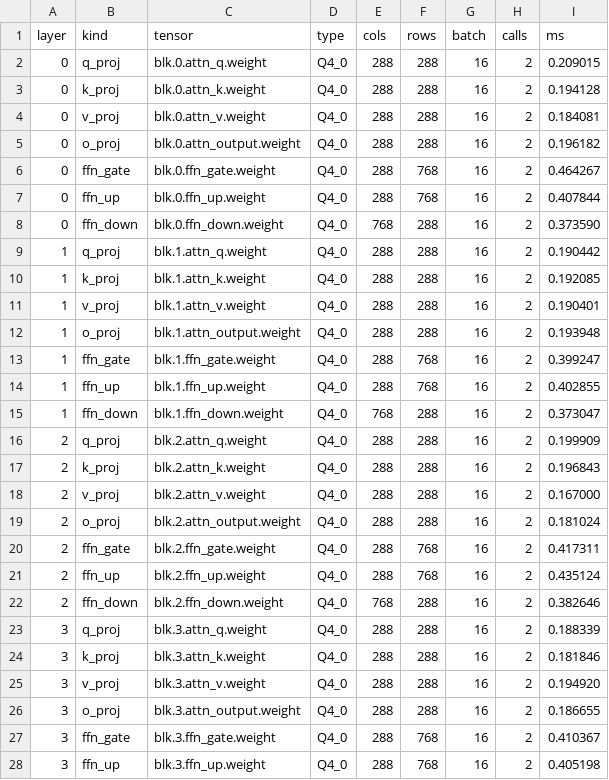
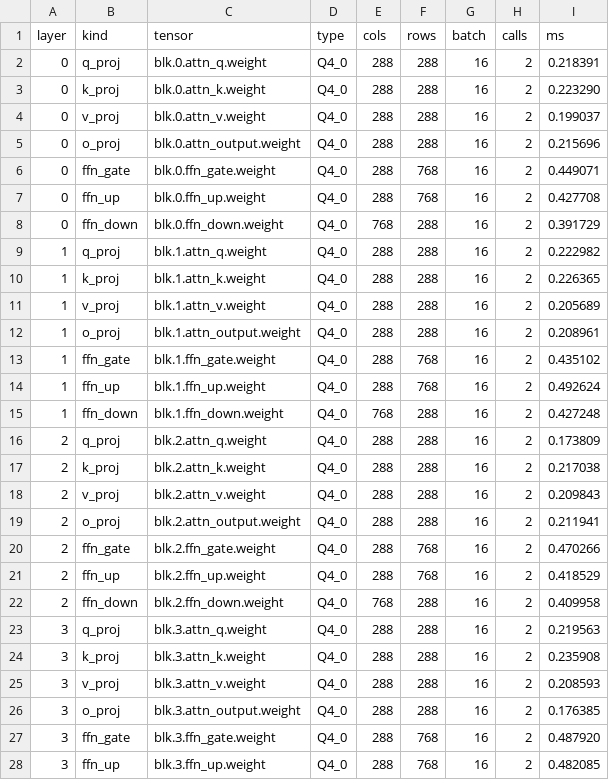
Before and after one commit to sauravsingla/MemVanta, a CSV file: results/stories15m-repeated-ab/v072_stories15m_ab/layer-profile.csv, drawn as a sheet; only a part is shown; the diff covers the shown part only.

```diff
--- a/results/stories15m-repeated-ab/v072_stories15m_ab/layer-profile.csv
+++ b/results/stories15m-repeated-ab/v072_stories15m_ab/layer-profile.csv
@@ -1,28 +1,28 @@
 layer,kind,tensor,type,cols,rows,batch,calls,ms
-0,q_proj,blk.0.attn_q.weight,Q4_0,288,288,16,2,0.209015
-0,k_proj,blk.0.attn_k.weight,Q4_0,288,288,16,2,0.194128
-0,v_proj,blk.0.attn_v.weight,Q4_0,288,288,16,2,0.184081
-0,o_proj,blk.0.attn_output.weight,Q4_0,288,288,16,2,0.196182
-0,ffn_gate,blk.0.ffn_gate.weight,Q4_0,288,768,16,2,0.464267
-0,ffn_up,blk.0.ffn_up.weight,Q4_0,288,768,16,2,0.407844
-0,ffn_down,blk.0.ffn_down.weight,Q4_0,768,288,16,2,0.373590
-1,q_proj,blk.1.attn_q.weight,Q4_0,288,288,16,2,0.190442
-1,k_proj,blk.1.attn_k.weight,Q4_0,288,288,16,2,0.192085
-1,v_proj,blk.1.attn_v.weight,Q4_0,288,288,16,2,0.190401
-1,o_proj,blk.1.attn_output.weight,Q4_0,288,288,16,2,0.193948
-1,ffn_gate,blk.1.ffn_gate.weight,Q4_0,288,768,16,2,0.399247
-1,ffn_up,blk.1.ffn_up.weight,Q4_0,288,768,16,2,0.402855
-1,ffn_down,blk.1.ffn_down.weight,Q4_0,768,288,16,2,0.373047
-2,q_proj,blk.2.attn_q.weight,Q4_0,288,288,16,2,0.199909
-2,k_proj,blk.2.attn_k.weight,Q4_0,288,288,16,2,0.196843
-2,v_proj,blk.2.attn_v.weight,Q4_0,288,288,16,2,0.167000
-2,o_proj,blk.2.attn_output.weight,Q4_0,288,288,16,2,0.181024
-2,ffn_gate,blk.2.ffn_gate.weight,Q4_0,288,768,16,2,0.417311
-2,ffn_up,blk.2.ffn_up.weight,Q4_0,288,768,16,2,0.435124
-2,ffn_down,blk.2.ffn_down.weight,Q4_0,768,288,16,2,0.382646
-3,q_proj,blk.3.attn_q.weight,Q4_0,288,288,16,2,0.188339
-3,k_proj,blk.3.attn_k.weight,Q4_0,288,288,16,2,0.181846
-3,v_proj,blk.3.attn_v.weight,Q4_0,288,288,16,2,0.194920
-3,o_proj,blk.3.attn_output.weight,Q4_0,288,288,16,2,0.186655
-3,ffn_gate,blk.3.ffn_gate.weight,Q4_0,288,768,16,2,0.410367
-3,ffn_up,blk.3.ffn_up.weight,Q4_0,288,768,16,2,0.405198
+0,q_proj,blk.0.attn_q.weight,Q4_0,288,288,16,2,0.218391
+0,k_proj,blk.0.attn_k.weight,Q4_0,288,288,16,2,0.223290
+0,v_proj,blk.0.attn_v.weight,Q4_0,288,288,16,2,0.199037
+0,o_proj,blk.0.attn_output.weight,Q4_0,288,288,16,2,0.215696
+0,ffn_gate,blk.0.ffn_gate.weight,Q4_0,288,768,16,2,0.449071
+0,ffn_up,blk.0.ffn_up.weight,Q4_0,288,768,16,2,0.427708
+0,ffn_down,blk.0.ffn_down.weight,Q4_0,768,288,16,2,0.391729
+1,q_proj,blk.1.attn_q.weight,Q4_0,288,288,16,2,0.222982
+1,k_proj,blk.1.attn_k.weight,Q4_0,288,288,16,2,0.226365
+1,v_proj,blk.1.attn_v.weight,Q4_0,288,288,16,2,0.205689
+1,o_proj,blk.1.attn_output.weight,Q4_0,288,288,16,2,0.208961
+1,ffn_gate,blk.1.ffn_gate.weight,Q4_0,288,768,16,2,0.435102
+1,ffn_up,blk.1.ffn_up.weight,Q4_0,288,768,16,2,0.492624
+1,ffn_down,blk.1.ffn_down.weight,Q4_0,768,288,16,2,0.427248
+2,q_proj,blk.2.attn_q.weight,Q4_0,288,288,16,2,0.173809
+2,k_proj,blk.2.attn_k.weight,Q4_0,288,288,16,2,0.217038
+2,v_proj,blk.2.attn_v.weight,Q4_0,288,288,16,2,0.209843
+2,o_proj,blk.2.attn_output.weight,Q4_0,288,288,16,2,0.211941
+2,ffn_gate,blk.2.ffn_gate.weight,Q4_0,288,768,16,2,0.470266
+2,ffn_up,blk.2.ffn_up.weight,Q4_0,288,768,16,2,0.418529
+2,ffn_down,blk.2.ffn_down.weight,Q4_0,768,288,16,2,0.409958
+3,q_proj,blk.3.attn_q.weight,Q4_0,288,288,16,2,0.219563
+3,k_proj,blk.3.attn_k.weight,Q4_0,288,288,16,2,0.235908
+3,v_proj,blk.3.attn_v.weight,Q4_0,288,288,16,2,0.208593
+3,o_proj,blk.3.attn_output.weight,Q4_0,288,288,16,2,0.176385
+3,ffn_gate,blk.3.ffn_gate.weight,Q4_0,288,768,16,2,0.487920
+3,ffn_up,blk.3.ffn_up.weight,Q4_0,288,768,16,2,0.482085
```
Also changed, not shown: 58 edited cells elsewhere in this file, 12 other files.
